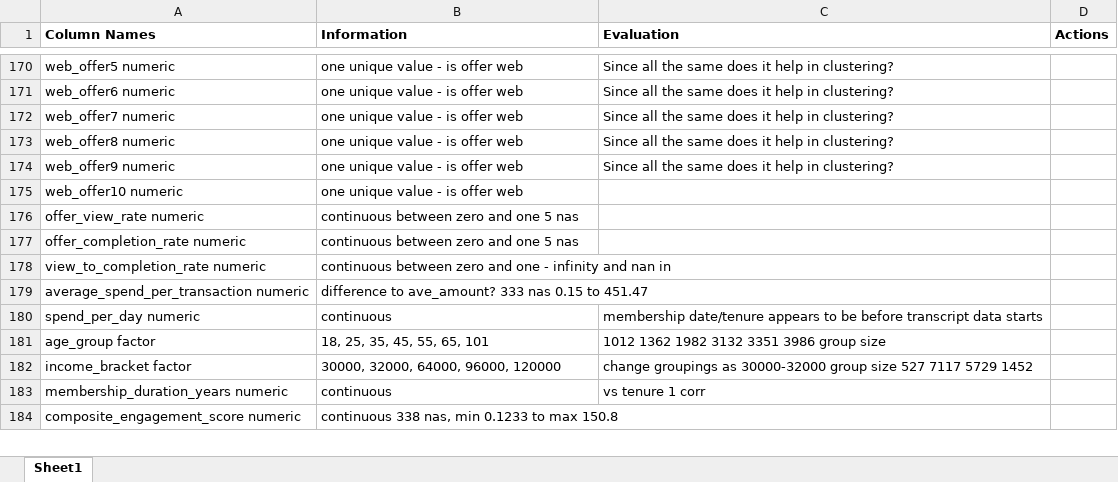
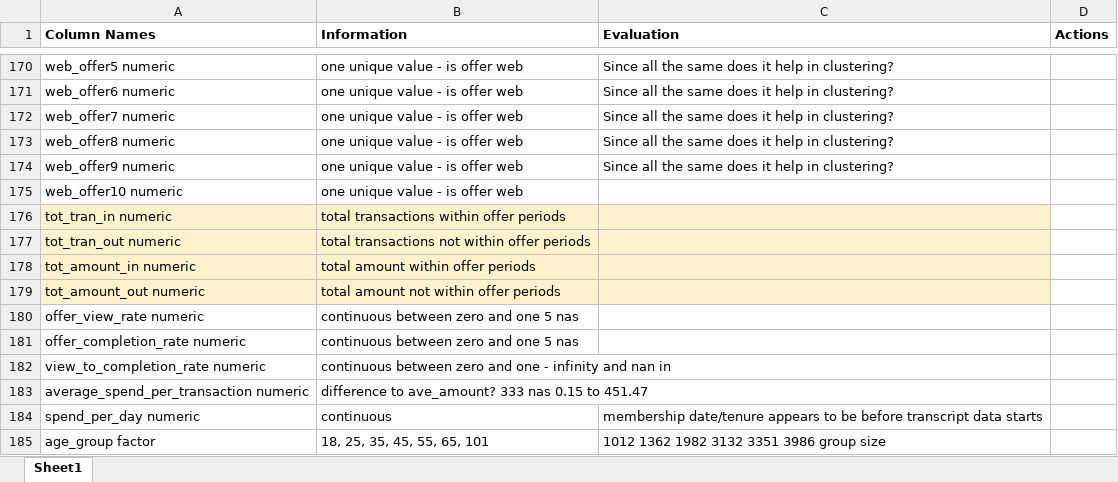
Before and after one commit to MarkMData/DABI_project, an Excel workbook: wide format analysis.xlsx, sheet Sheet1, drawn as a sheet; only a part is shown, gaps mark what is left out; the shorter side is filled out with more unchanged rows; values as stored, in another font and other column widths than the file's, no borders; the diff names each change by its address in the sheet, - before the commit and + after, or states it on an @@ line.

Commit message:
Adding four new variables to speadsheet

```diff
--- a/wide format analysis.xlsx (sheet Sheet1)
+++ b/wide format analysis.xlsx (sheet Sheet1)
+row 176: tot_tran_in numeric | total transactions within offer periods
+row 177: tot_tran_out numeric | total transactions not within offer periods
+row 178: tot_amount_in numeric | total amount within offer periods
+row 179: tot_amount_out numeric | total amount not within offer periods
```
